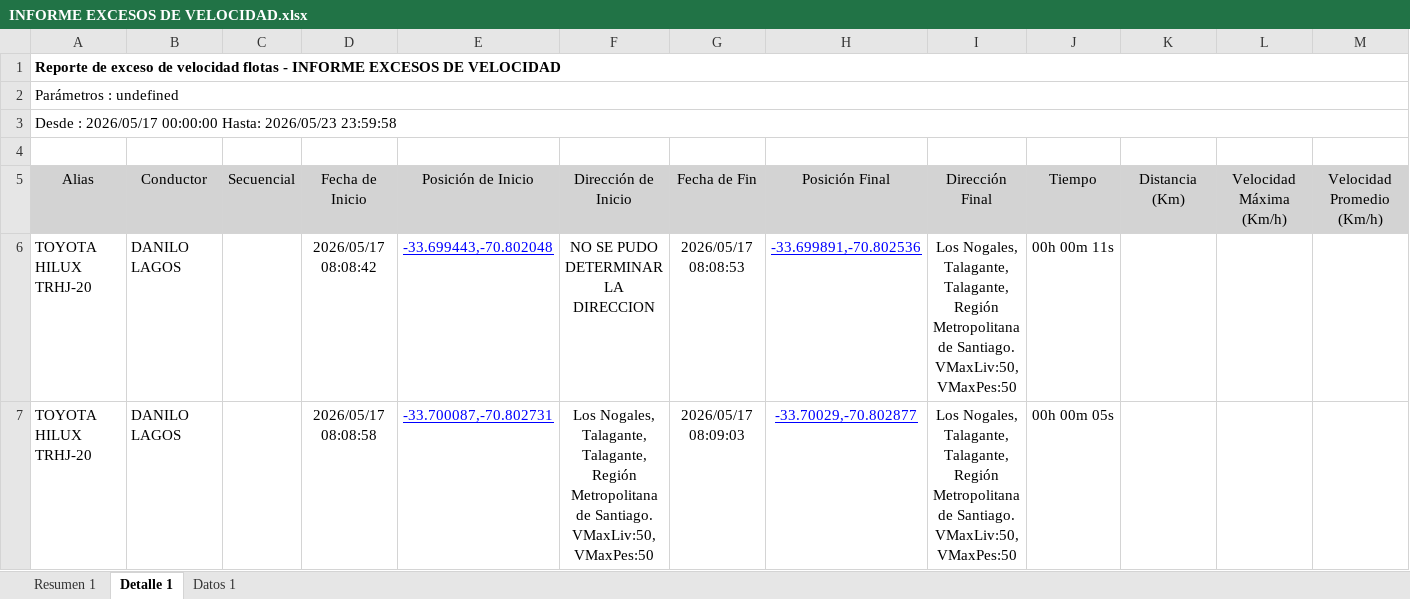
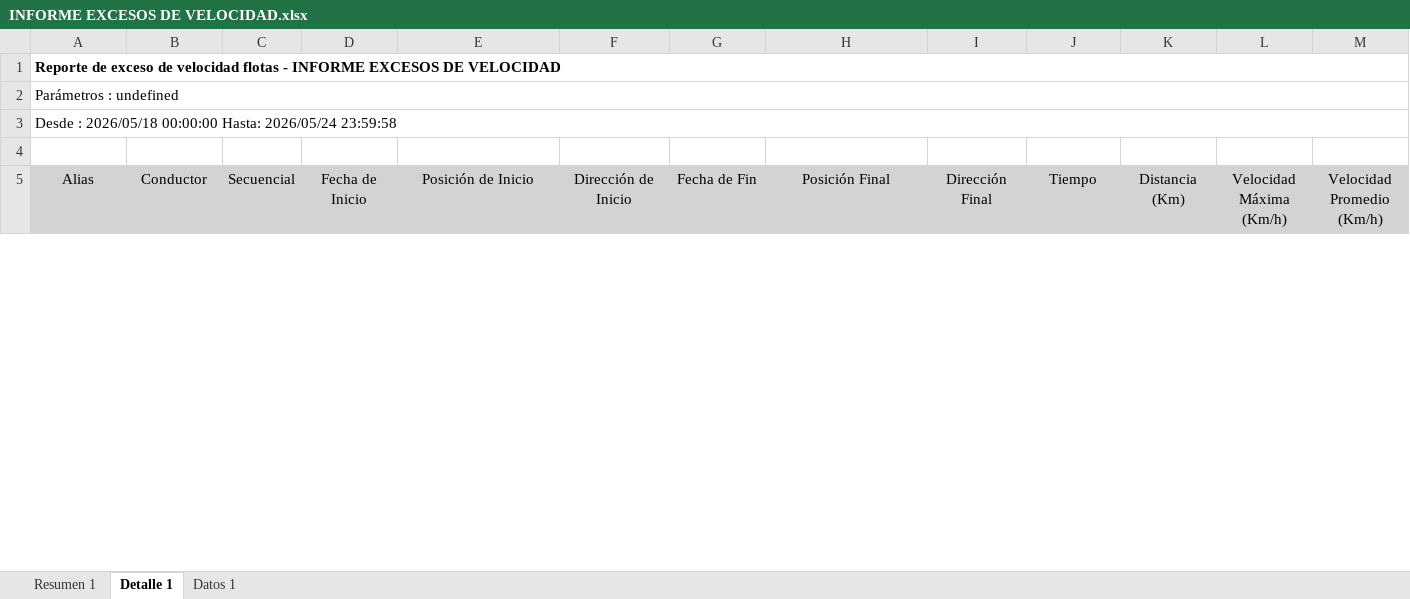
Before and after one commit to WurfelSPA/tracklink-santamarta, an Excel workbook: INFORME EXCESOS DE VELOCIDAD.xlsx, sheet Detalle 1, drawn as a sheet; only a part is shown; values as stored, in another font and other column widths than the file's, no borders; table styles not drawn; removed rows and columns are numbered as before the commit, all else as after; rows hold the shown columns only; the diff covers the shown part only; the diff names each change by its address in the sheet, - before the commit and + after, or states it on an @@ line.

```diff
--- a/INFORME EXCESOS DE VELOCIDAD.xlsx (sheet Detalle 1)
+++ b/INFORME EXCESOS DE VELOCIDAD.xlsx (sheet Detalle 1)
-A3 (Alias): Desde : 2026/05/17 00:00:00 Hasta: 2026/05/23 23:59:58
+A3 (Alias): Desde : 2026/05/18 00:00:00 Hasta: 2026/05/24 23:59:58
-row 6: TOYOTA HILUX TRHJ-20 | DANILO LAGOS |  | 2026/05/17 08:08:42 | -33.699443,-70.802048 | NO SE PUDO DETERMINAR LA DIRECCION | 2026/05/17 08:08:53 | -33.699891,-70.802536 | Los Nogales, Talagante, Talagante, Región Metropolitana de Santiago. VMaxLiv:50, VMaxPes:50 | 00h 00m 11s
-row 7: TOYOTA HILUX TRHJ-20 | DANILO LAGOS |  | 2026/05/17 08:08:58 | -33.700087,-70.802731 | Los Nogales, Talagante, Talagante, Región Metropolitana de Santiago. VMaxLiv:50, VMaxPes:50 | 2026/05/17 08:09:03 | -33.70029,-70.802877 | Los Nogales, Talagante, Talagante, Región Metropolitana de Santiago. VMaxLiv:50, VMaxPes:50 | 00h 00m 05s
```
Also changed, not shown: 20 added rows, 14 removed rows and 23 edited cells elsewhere in this sheet, sheet Datos 1, sheet Resumen 1.
